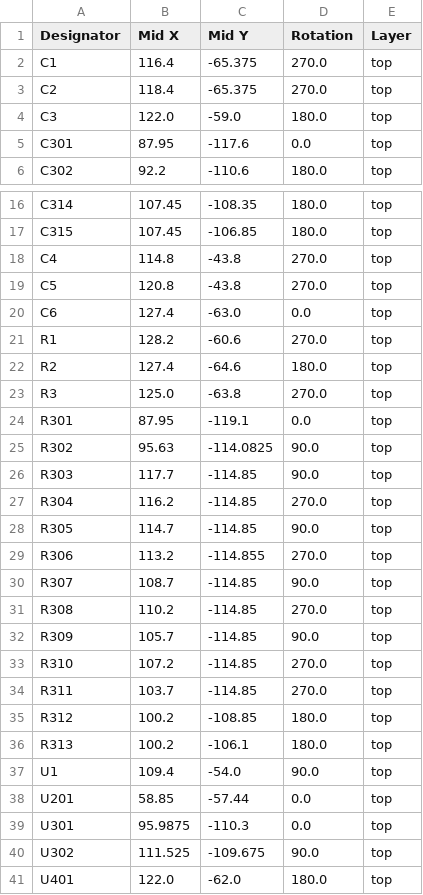
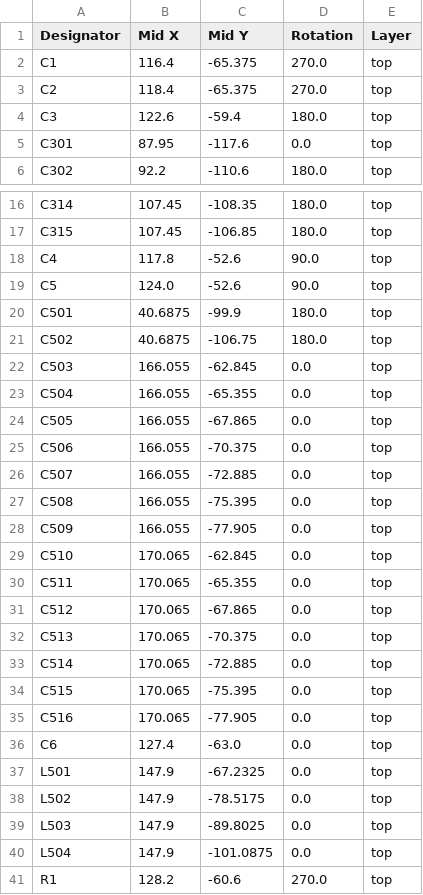
Before and after one commit to marmbrus/circuits, a CSV file: espamp/production/positions.csv, drawn as a sheet; only a part is shown, gaps mark what is left out; the shorter side is filled out with more unchanged rows; the diff covers the shown part only.

```diff
--- a/espamp/production/positions.csv
+++ b/espamp/production/positions.csv
@@ -3,3 +3,3 @@ C1,116.4,-65.375,270.0,top
 C2,118.4,-65.375,270.0,top
-C3,122.0,-59.0,180.0,top
+C3,122.6,-59.4,180.0,top
 C301,87.95,-117.6,0.0,top
@@ -17,5 +17,25 @@ C314,107.45,-108.35,180.0,top
 C315,107.45,-106.85,180.0,top
-C4,114.8,-43.8,270.0,top
-C5,120.8,-43.8,270.0,top
+C4,117.8,-52.6,90.0,top
+C5,124.0,-52.6,90.0,top
+C501,40.6875,-99.9,180.0,top
+C502,40.6875,-106.75,180.0,top
+C503,166.055,-62.845,0.0,top
+C504,166.055,-65.355,0.0,top
+C505,166.055,-67.865,0.0,top
+C506,166.055,-70.375,0.0,top
+C507,166.055,-72.885,0.0,top
+C508,166.055,-75.395,0.0,top
+C509,166.055,-77.905,0.0,top
+C510,170.065,-62.845,0.0,top
+C511,170.065,-65.355,0.0,top
+C512,170.065,-67.865,0.0,top
+C513,170.065,-70.375,0.0,top
+C514,170.065,-72.885,0.0,top
+C515,170.065,-75.395,0.0,top
+C516,170.065,-77.905,0.0,top
 C6,127.4,-63.0,0.0,top
+L501,147.9,-67.2325,0.0,top
+L502,147.9,-78.5175,0.0,top
+L503,147.9,-89.8025,0.0,top
+L504,147.9,-101.0875,0.0,top
 R1,128.2,-60.6,270.0,top
```
Also changed, not shown: 5 added rows elsewhere in this file, espamp/production/bom.csv, espamp/production/designators.csv, 8 other files.
